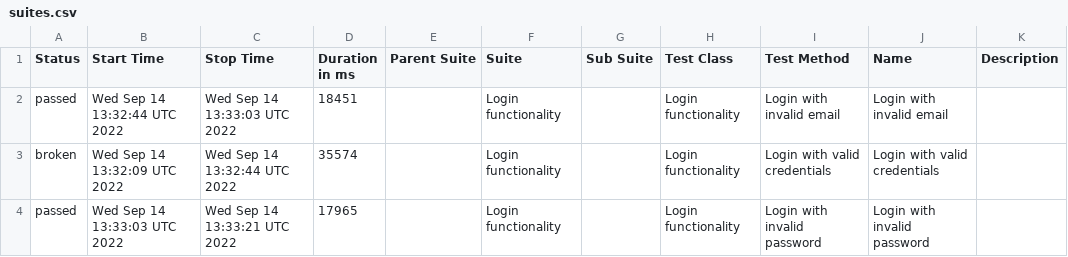
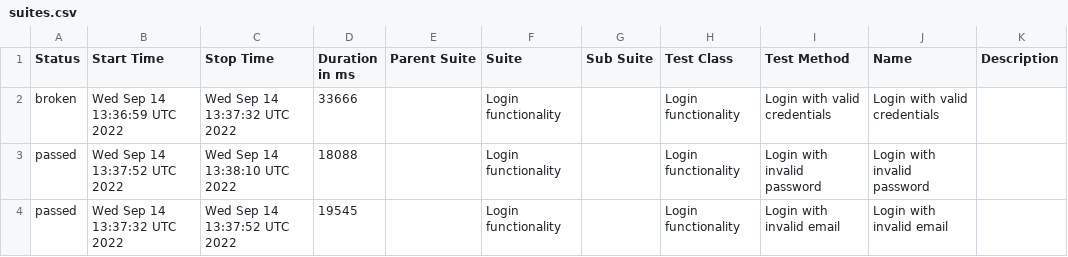
Before and after one commit to Truecap/WebdriverIO-Telnyx, a CSV file: docs/data/suites.csv, drawn as a sheet.

```diff
--- a/docs/data/suites.csv
+++ b/docs/data/suites.csv
@@ -1,4 +1,4 @@
 "Status","Start Time","Stop Time","Duration in ms","Parent Suite","Suite","Sub Suite","Test Class","Test Method","Name","Description"
-"passed","Wed Sep 14 13:32:44 UTC 2022","Wed Sep 14 13:33:03 UTC 2022","18451","","Login functionality","","Login functionality","Login with invalid email","Login with invalid email",""
-"broken","Wed Sep 14 13:32:09 UTC 2022","Wed Sep 14 13:32:44 UTC 2022","35574","","Login functionality","","Login functionality","Login with valid credentials","Login with valid credentials",""
-"passed","Wed Sep 14 13:33:03 UTC 2022","Wed Sep 14 13:33:21 UTC 2022","17965","","Login functionality","","Login functionality","Login with invalid password","Login with invalid password",""
+"broken","Wed Sep 14 13:36:59 UTC 2022","Wed Sep 14 13:37:32 UTC 2022","33666","","Login functionality","","Login functionality","Login with valid credentials","Login with valid credentials",""
+"passed","Wed Sep 14 13:37:52 UTC 2022","Wed Sep 14 13:38:10 UTC 2022","18088","","Login functionality","","Login functionality","Login with invalid password","Login with invalid password",""
+"passed","Wed Sep 14 13:37:32 UTC 2022","Wed Sep 14 13:37:52 UTC 2022","19545","","Login functionality","","Login functionality","Login with invalid email","Login with invalid email",""
```
Also changed, not shown: 20 other files.
